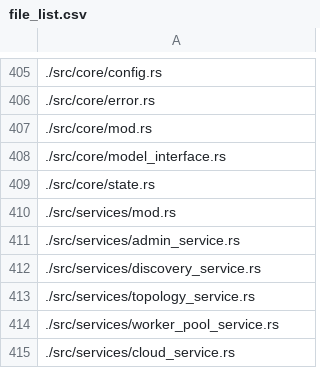
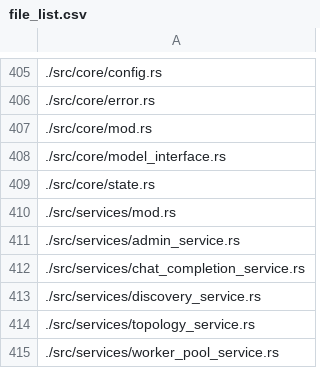
Before and after one commit to platinoff/poolAI, a CSV file: file_list.csv, drawn as a sheet; only a part is shown, gaps mark what is left out; the shorter side is filled out with more unchanged rows; the diff names each change by its address in the sheet, - before the commit and + after, or states it on an @@ line.

```diff
--- a/file_list.csv
+++ b/file_list.csv
+row 412: ./src/services/chat_completion_service.rs
```
Also changed, not shown: 7 other files.
